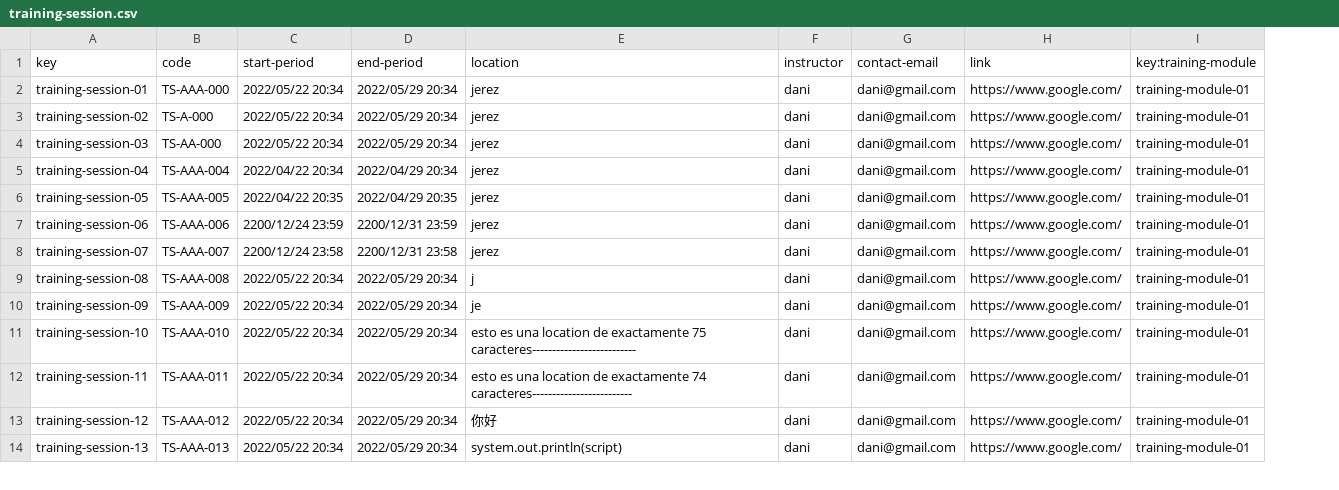
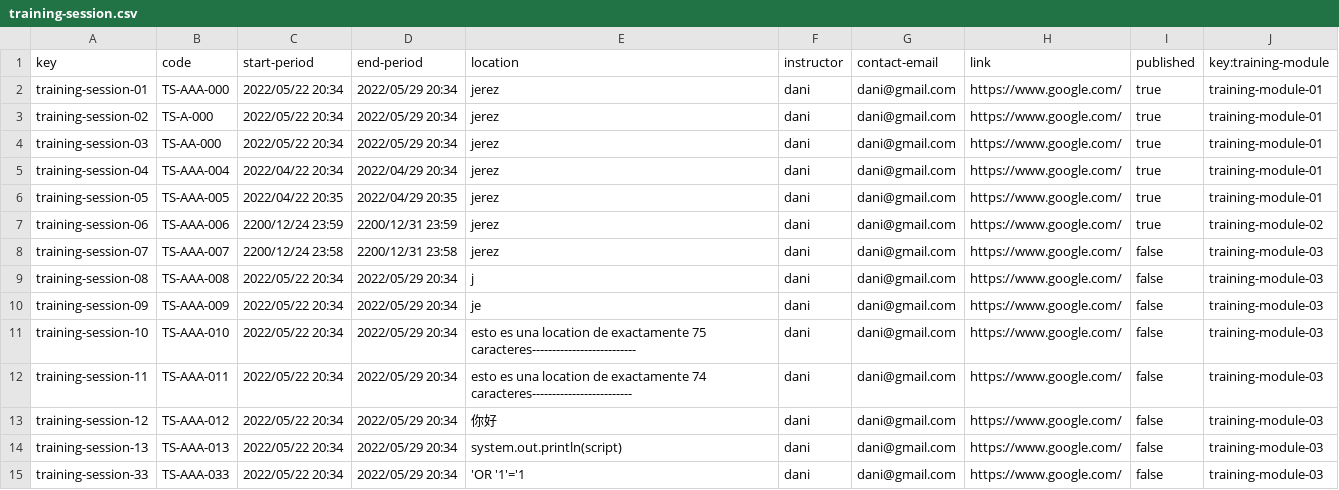
Before and after one commit to alvaroChico2408/Acme-SF-D04, a CSV file: src/main/webapp/WEB-INF/resources/sample-data/training-session.csv, drawn as a sheet; only a part is shown; addresses are those after the commit; the diff covers the shown part only; the diff names each change by its address in the sheet, - before the commit and + after, or states it on an @@ line.

Commit message:
[feat] Finished listing and showing of training modules and started feature creation

```diff
--- a/src/main/webapp/WEB-INF/resources/sample-data/training-session.csv
+++ b/src/main/webapp/WEB-INF/resources/sample-data/training-session.csv
+column I (published), rows 2-14: true | true | true | true | true | true | false | false | false | false | false | false | false
-J7 (key:training-module): training-module-01
+J7 (key:training-module): training-module-02
-J8:J14 (key:training-module): training-module-01
+J8:J14 (key:training-module): training-module-03
+row 15: training-session-33 | TS-AAA-033 | 2022/05/22 20:34 | 2022/05/29 20:34 | 'OR '1'='1 | dani | dani@gmail.com | https://www.google.com/ | false | training-module-03
```
Also changed, not shown: 1 added row and 19 edited cells elsewhere in this file, src/main/webapp/WEB-INF/resources/sample-data/training-module.csv, 17 other files.
